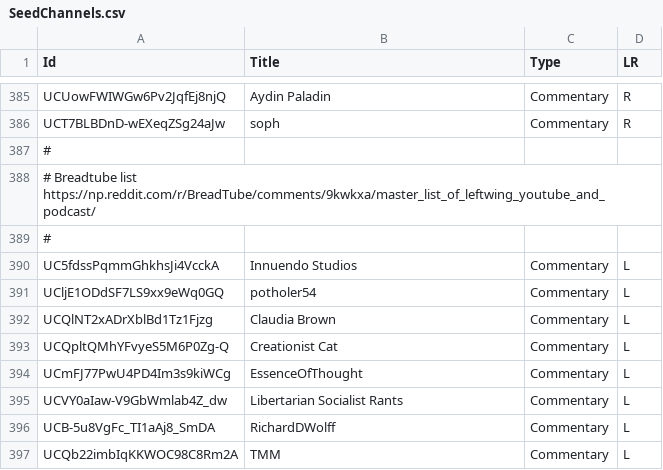
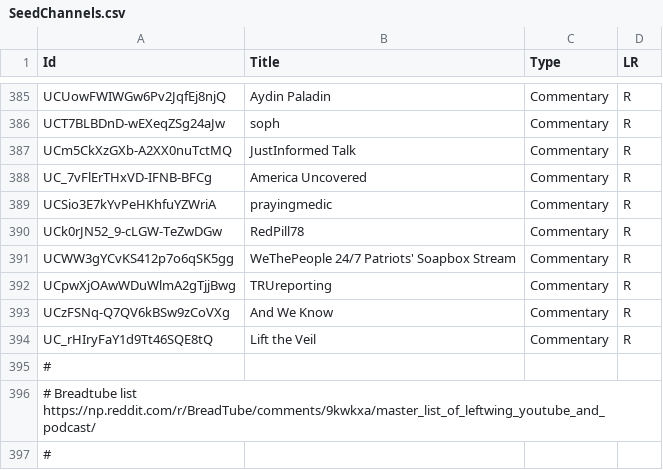
Before and after one commit to markledwich2/Recfluence, a CSV file: Data/SeedChannels.csv, drawn as a sheet; only a part is shown, gaps mark what is left out; the shorter side is filled out with more unchanged rows; the diff names each change by its address in the sheet, - before the commit and + after, or states it on an @@ line.

Commit message:
new Q channels

```diff
--- a/Data/SeedChannels.csv
+++ b/Data/SeedChannels.csv
+row 387: UCm5CkXzGXb-A2XX0nuTctMQ | JustInformed Talk | Commentary | R
+row 388: UC_7vFlErTHxVD-IFNB-BFCg | America Uncovered | Commentary | R
+row 389: UCSio3E7kYvPeHKhfuYZWriA | prayingmedic | Commentary | R
+row 390: UCk0rJN52_9-cLGW-TeZwDGw | RedPill78 | Commentary | R
+row 391: UCWW3gYCvKS412p7o6qSK5gg | WeThePeople 24/7 Patriots' Soapbox Stream | Commentary | R
+row 392: UCpwXjOAwWDuWlmA2gTjjBwg | TRUreporting | Commentary | R
+row 393: UCzFSNq-Q7QV6kBSw9zCoVXg | And We Know | Commentary | R
+row 394: UC_rHIryFaY1d9Tt46SQE8tQ | Lift the Veil | Commentary | R
```
